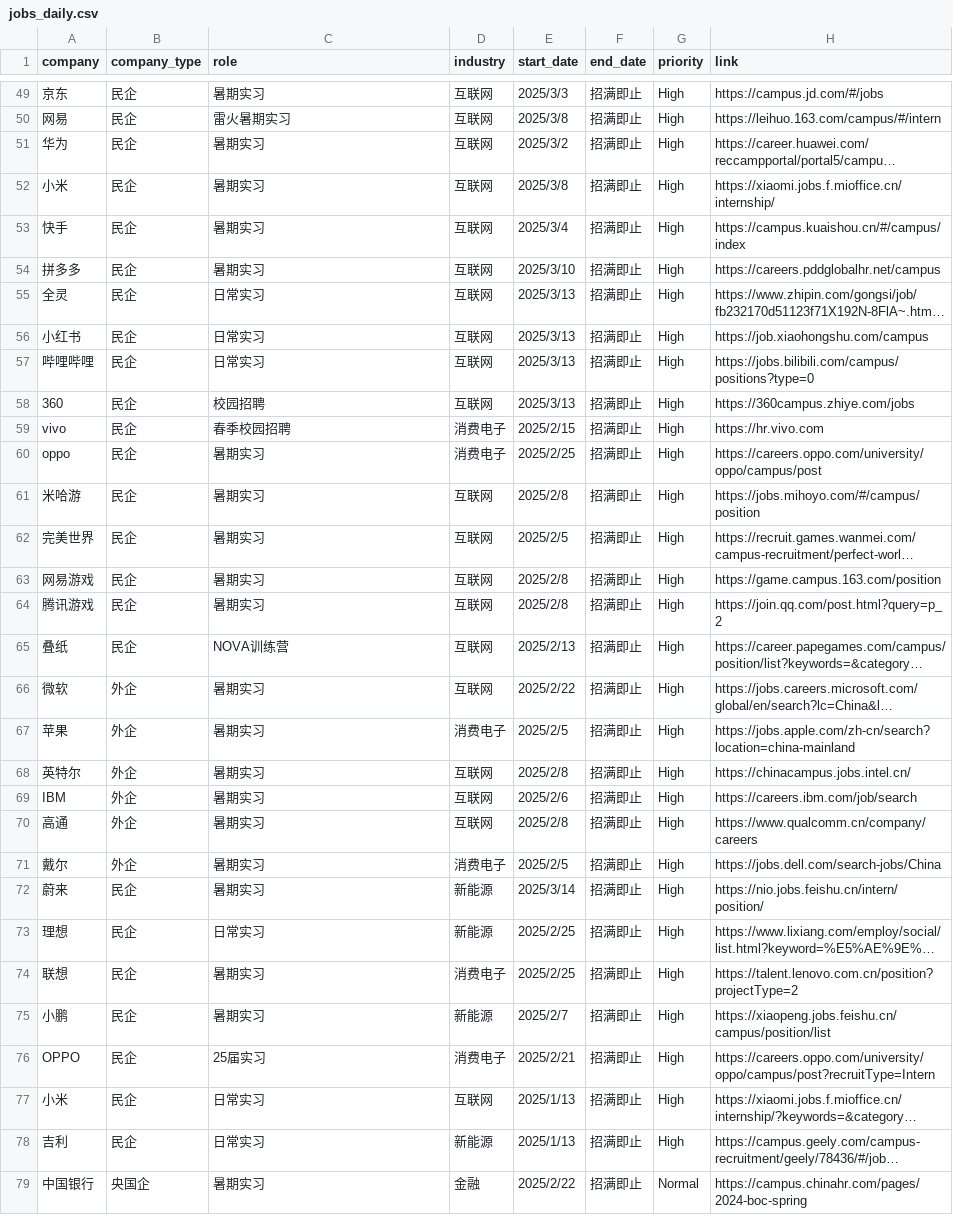
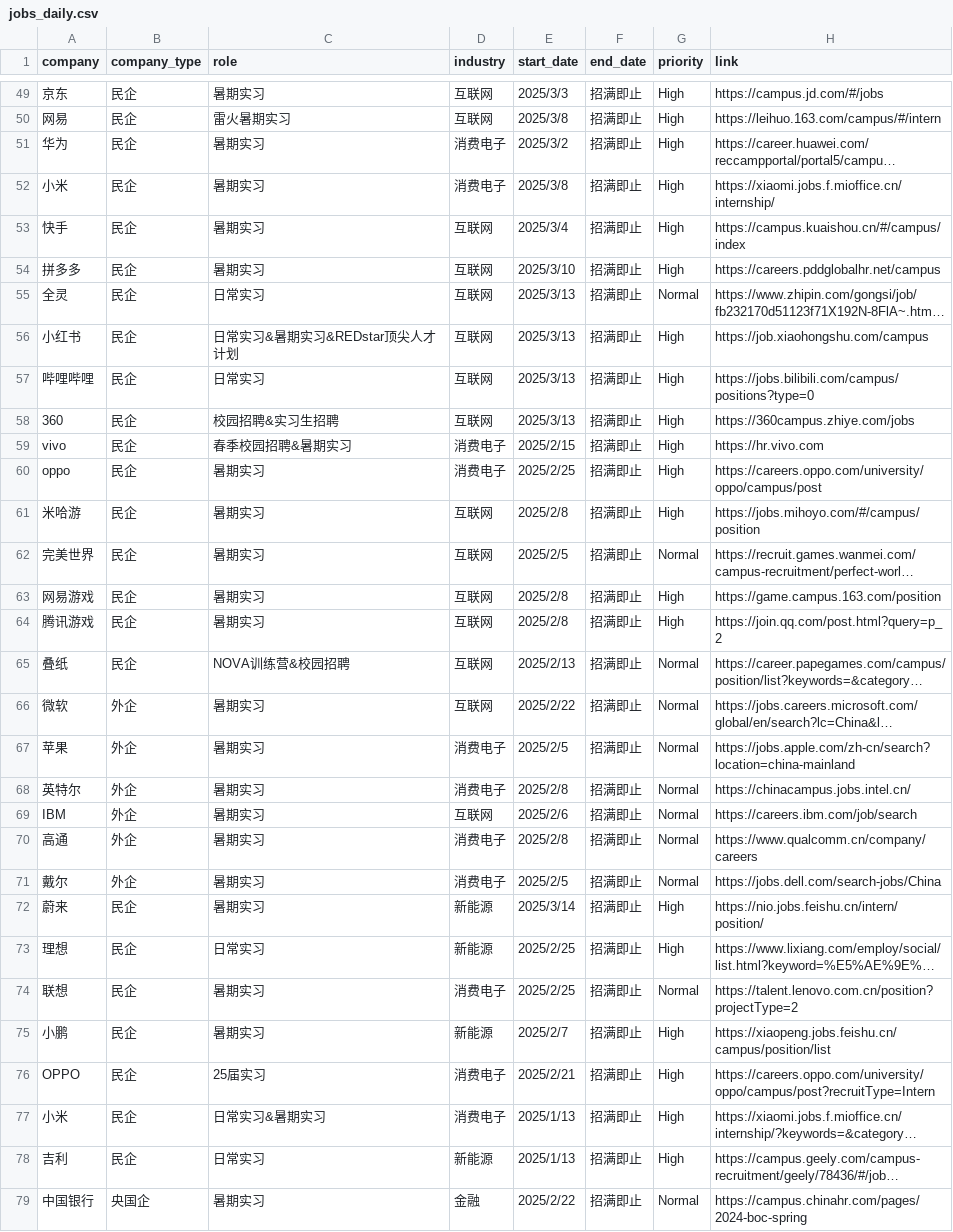
Before and after one commit to renlin414/job-scraper-dashboard, a CSV file: jobs_daily.csv, drawn as a sheet; only a part is shown, gaps mark what is left out; long unchanged cells end in …; the diff covers the shown part only; the diff names each change by its address in the sheet, - before the commit and + after, or states it on an @@ line.

```diff
--- a/jobs_daily.csv
+++ b/jobs_daily.csv
-D51:D52 (industry): 互联网
+D51:D52 (industry): 消费电子
-G55 (priority): High
+G55 (priority): Normal
-C56 (role): 日常实习
+C56 (role): 日常实习&暑期实习&REDstar顶尖人才计划
-C58 (role): 校园招聘
+C58 (role): 校园招聘&实习生招聘
-C59 (role): 春季校园招聘
+C59 (role): 春季校园招聘&暑期实习
-G62 (priority): High
+G62 (priority): Normal
-C65 (role): NOVA训练营
+C65 (role): NOVA训练营&校园招聘
-G65:G71 (priority): High
+G65:G71 (priority): Normal
-D68 (industry): 互联网
+D68 (industry): 消费电子
-D70 (industry): 互联网
+D70 (industry): 消费电子
-G74 (priority): High
+G74 (priority): Normal
-C77 (role): 日常实习
+C77 (role): 日常实习&暑期实习
-D77 (industry): 互联网
+D77 (industry): 消费电子
```
Also changed, not shown: 18 edited cells elsewhere in this file.
